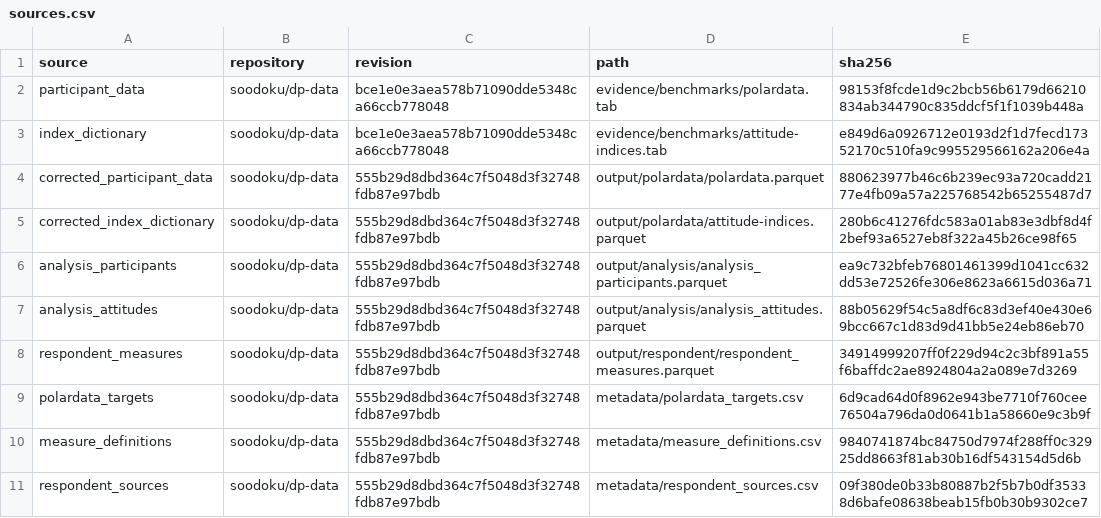
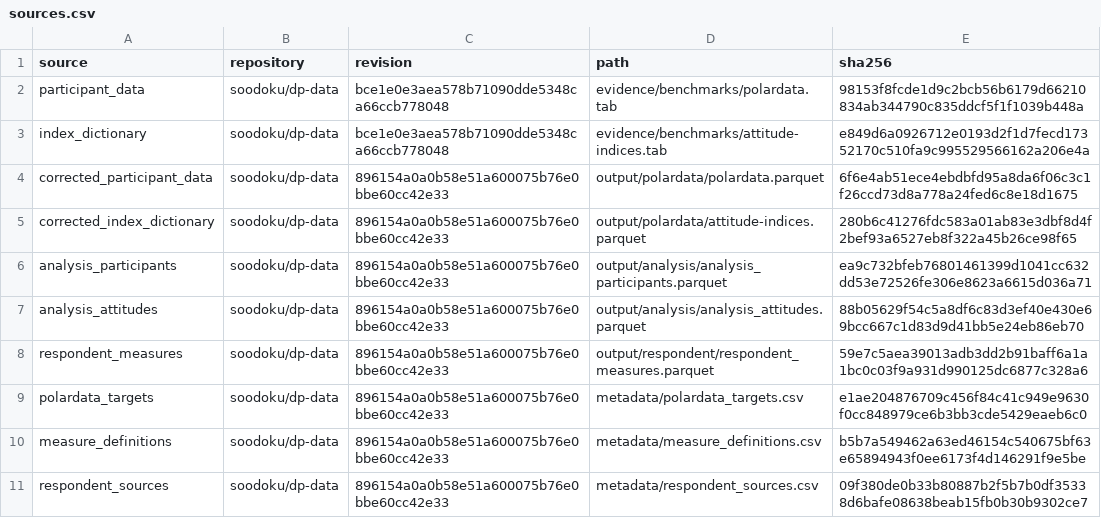
Before and after one commit to soodoku/dp-distortions, a CSV file: data/sources.csv, drawn as a sheet.

```diff
--- a/data/sources.csv
+++ b/data/sources.csv
@@ -3,9 +3,9 @@ participant_data,soodoku/dp-data,bce1e0e3aea578b71090dde5348ca66ccb778048,eviden
 index_dictionary,soodoku/dp-data,bce1e0e3aea578b71090dde5348ca66ccb778048,evidence/benchmarks/attitude-indices.tab,e849d6a0926712e0193d2f1d7fecd17352170c510fa9c995529566162a206e4a
-corrected_participant_data,soodoku/dp-data,555b29d8dbd364c7f5048d3f32748fdb87e97bdb,output/polardata/polardata.parquet,880623977b46c6b239ec93a720cadd2177e4fb09a57a225768542b65255487d7
-corrected_index_dictionary,soodoku/dp-data,555b29d8dbd364c7f5048d3f32748fdb87e97bdb,output/polardata/attitude-indices.parquet,280b6c41276fdc583a01ab83e3dbf8d4f2bef93a6527eb8f322a45b26ce98f65
-analysis_participants,soodoku/dp-data,555b29d8dbd364c7f5048d3f32748fdb87e97bdb,output/analysis/analysis_participants.parquet,ea9c732bfeb76801461399d1041cc632dd53e72526fe306e8623a6615d036a71
-analysis_attitudes,soodoku/dp-data,555b29d8dbd364c7f5048d3f32748fdb87e97bdb,output/analysis/analysis_attitudes.parquet,88b05629f54c5a8df6c83d3ef40e430e69bcc667c1d83d9d41bb5e24eb86eb70
-respondent_measures,soodoku/dp-data,555b29d8dbd364c7f5048d3f32748fdb87e97bdb,output/respondent/respondent_measures.parquet,34914999207ff0f229d94c2c3bf891a55f6baffdc2ae8924804a2a089e7d3269
-polardata_targets,soodoku/dp-data,555b29d8dbd364c7f5048d3f32748fdb87e97bdb,metadata/polardata_targets.csv,6d9cad64d0f8962e943be7710f760cee76504a796da0d0641b1a58660e9c3b9f
-measure_definitions,soodoku/dp-data,555b29d8dbd364c7f5048d3f32748fdb87e97bdb,metadata/measure_definitions.csv,9840741874bc84750d7974f288ff0c32925dd8663f81ab30b16df543154d5d6b
-respondent_sources,soodoku/dp-data,555b29d8dbd364c7f5048d3f32748fdb87e97bdb,metadata/respondent_sources.csv,09f380de0b33b80887b2f5b7b0df35338d6bafe08638beab15fb0b30b9302ce7
+corrected_participant_data,soodoku/dp-data,896154a0a0b58e51a600075b76e0bbe60cc42e33,output/polardata/polardata.parquet,6f6e4ab51ece4ebdbfd95a8da6f06c3c1f26ccd73d8a778a24fed6c8e18d1675
+corrected_index_dictionary,soodoku/dp-data,896154a0a0b58e51a600075b76e0bbe60cc42e33,output/polardata/attitude-indices.parquet,280b6c41276fdc583a01ab83e3dbf8d4f2bef93a6527eb8f322a45b26ce98f65
+analysis_participants,soodoku/dp-data,896154a0a0b58e51a600075b76e0bbe60cc42e33,output/analysis/analysis_participants.parquet,ea9c732bfeb76801461399d1041cc632dd53e72526fe306e8623a6615d036a71
+analysis_attitudes,soodoku/dp-data,896154a0a0b58e51a600075b76e0bbe60cc42e33,output/analysis/analysis_attitudes.parquet,88b05629f54c5a8df6c83d3ef40e430e69bcc667c1d83d9d41bb5e24eb86eb70
+respondent_measures,soodoku/dp-data,896154a0a0b58e51a600075b76e0bbe60cc42e33,output/respondent/respondent_measures.parquet,59e7c5aea39013adb3dd2b91baff6a1a1bc0c03f9a931d990125dc6877c328a6
+polardata_targets,soodoku/dp-data,896154a0a0b58e51a600075b76e0bbe60cc42e33,metadata/polardata_targets.csv,e1ae204876709c456f84c41c949e9630f0cc848979ce6b3bb3cde5429eaeb6c0
+measure_definitions,soodoku/dp-data,896154a0a0b58e51a600075b76e0bbe60cc42e33,metadata/measure_definitions.csv,b5b7a549462a63ed46154c540675bf63e65894943f0ee6173f4d146291f9e5be
+respondent_sources,soodoku/dp-data,896154a0a0b58e51a600075b76e0bbe60cc42e33,metadata/respondent_sources.csv,09f380de0b33b80887b2f5b7b0df35338d6bafe08638beab15fb0b30b9302ce7
```
Also changed, not shown: provenance/sources.csv, 8 other files.
